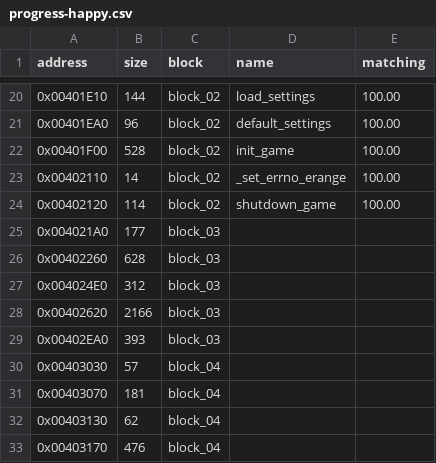
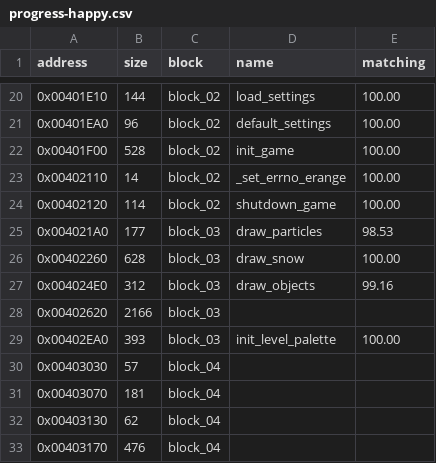
Before and after one commit to SailorSnoW/happy-decomp, a CSV file: notes/data/progress-happy.csv, drawn as a sheet; only a part is shown, gaps mark what is left out.

```diff
--- a/notes/data/progress-happy.csv
+++ b/notes/data/progress-happy.csv
@@ -24,7 +24,7 @@ address,size,block,name,matching
 0x00402120,114,block_02,shutdown_game,100.00
-0x004021A0,177,block_03,,
-0x00402260,628,block_03,,
-0x004024E0,312,block_03,,
+0x004021A0,177,block_03,draw_particles,98.53
+0x00402260,628,block_03,draw_snow,100.00
+0x004024E0,312,block_03,draw_objects,99.16
 0x00402620,2166,block_03,,
-0x00402EA0,393,block_03,,
+0x00402EA0,393,block_03,init_level_palette,100.00
 0x00403030,57,block_04,,
```
Also changed, not shown: 8 other files.
